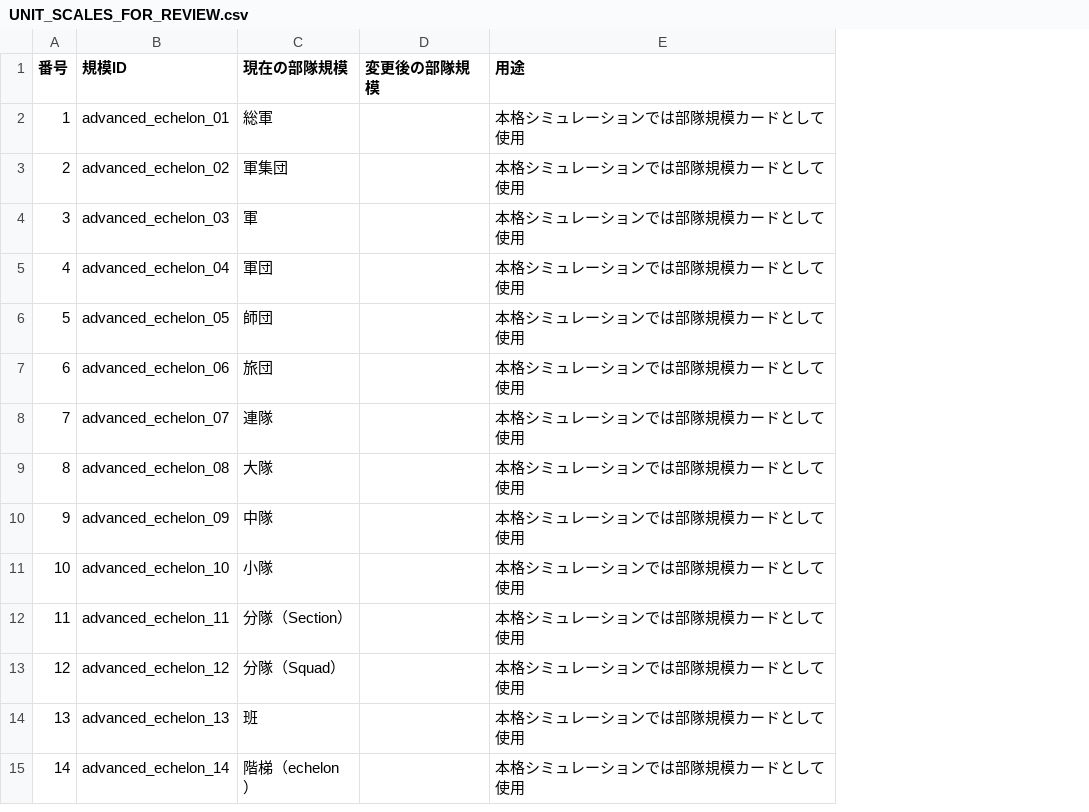
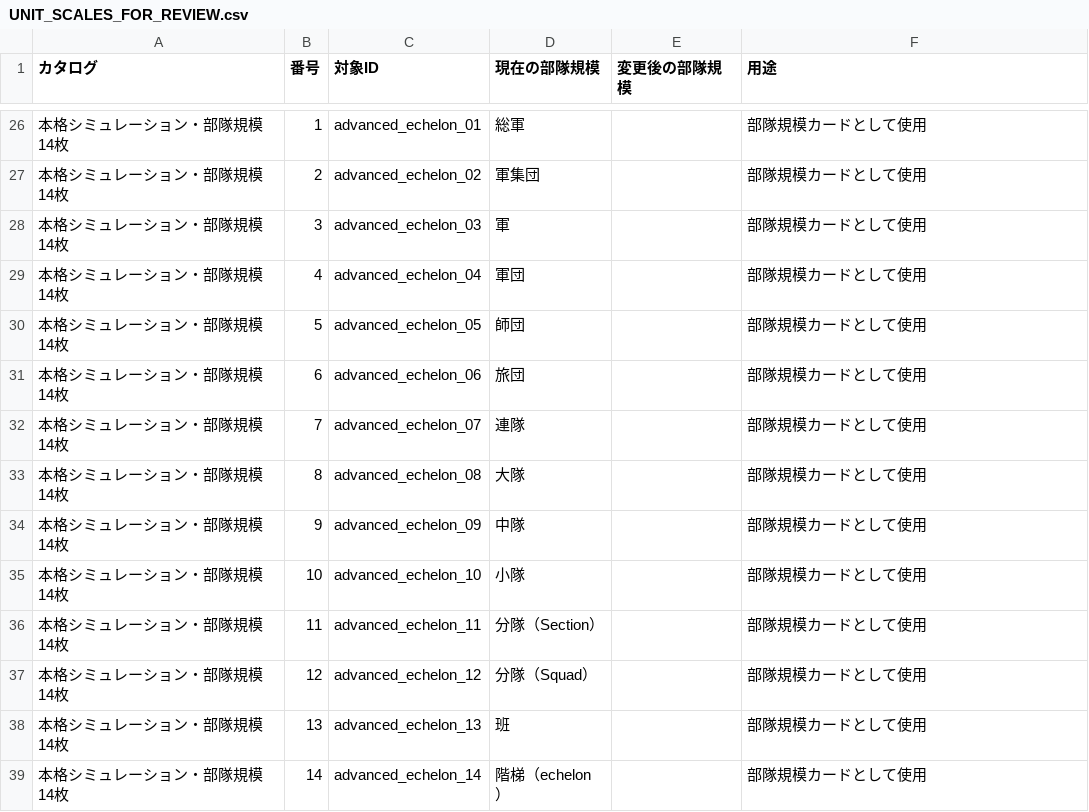
Before and after one commit to akatonboboonboon/COMMAND-GRID, a CSV file: UNIT_SCALES_FOR_REVIEW.csv, drawn as a sheet; only a part is shown, gaps mark what is left out; addresses are those after the commit; the diff covers the shown part only; the diff names each change by its address in the sheet, - before the commit and + after, or states it on an @@ line.

Commit message:
Separate review name and scale columns

```diff
--- a/UNIT_SCALES_FOR_REVIEW.csv
+++ b/UNIT_SCALES_FOR_REVIEW.csv
+column A (カタログ), rows 26-39: all 本格シミュレーション・部隊規模14枚
-C1: 規模ID
+C1: 対象ID
-F26:F39 (用途): 本格シミュレーションでは部隊規模カードとして使用
+F26:F39 (用途): 部隊規模カードとして使用
```
Also changed, not shown: 24 added rows elsewhere in this file, CARD_NAMES_FOR_REVIEW.csv, 1 other file.
